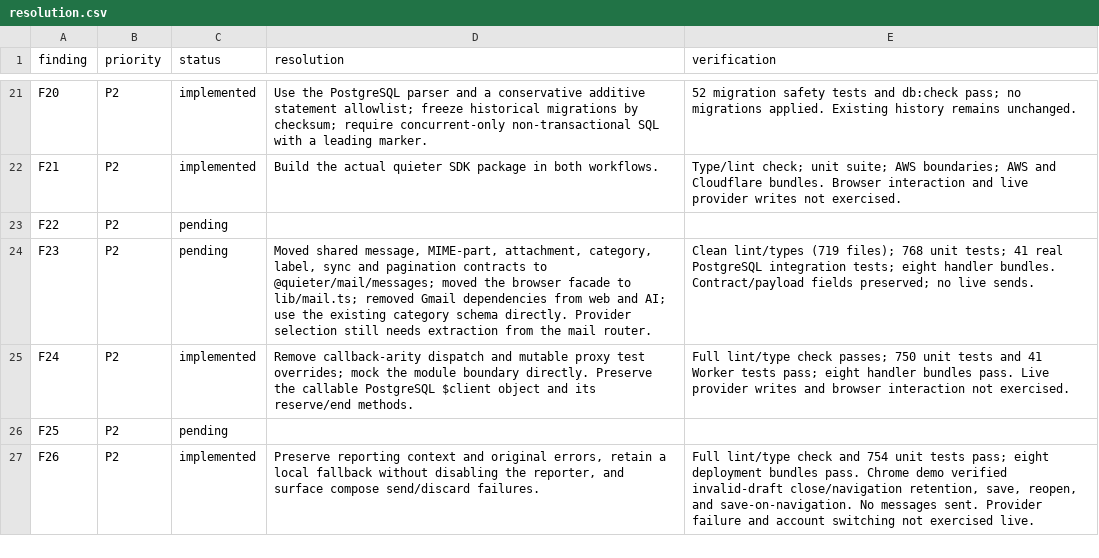
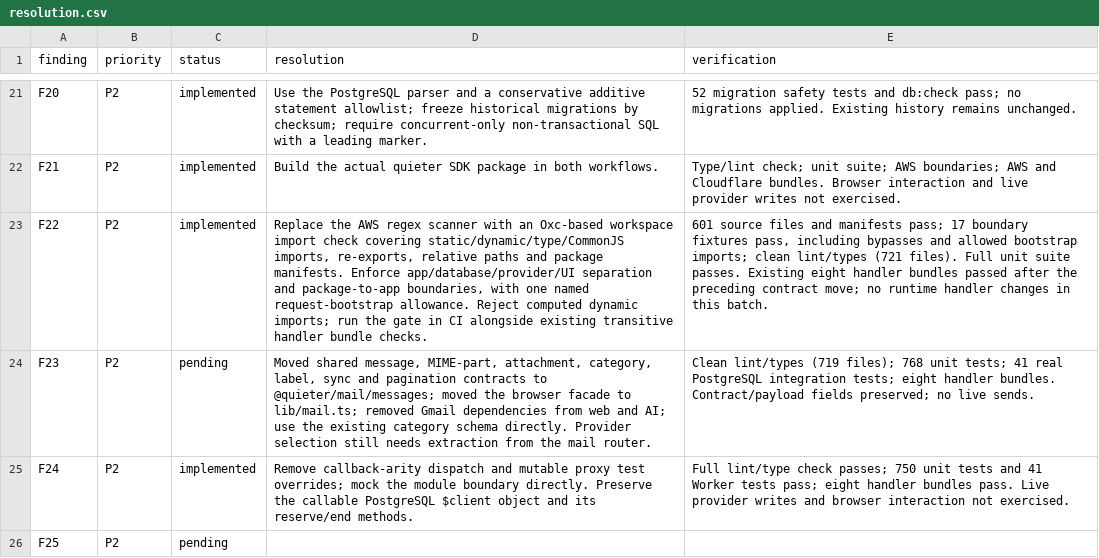
Before and after one commit to quieter-email/quieter, a CSV file: docs/audits/2026-09-07/resolution.csv, drawn as a sheet; only a part is shown, gaps mark what is left out; the shorter side is filled out with more unchanged rows; the diff names each change by its address in the sheet, - before the commit and + after, or states it on an @@ line.

Commit message:
ci(architecture): enforce workspace import boundaries

```diff
--- a/docs/audits/2026-09-07/resolution.csv
+++ b/docs/audits/2026-09-07/resolution.csv
-C23 (status): pending
+C23 (status): implemented
-D23 (resolution): (empty)
+D23 (resolution): Replace the AWS regex scanner with an Oxc-based workspace import check covering static/dynamic/type/CommonJS imports, re-exports, relative paths and package manifests. Enforce app/database/provider/UI separation and package-to-app boundaries, with one named request-bootstrap allowance. Reject computed dynamic imports; run the gate in CI alongside existing transitive handler bundle checks.
-E23 (verification): (empty)
+E23 (verification): 601 source files and manifests pass; 17 boundary fixtures pass, including bypasses and allowed bootstrap imports; clean lint/types (721 files). Full unit suite passes. Existing eight handler bundles passed after the preceding contract move; no runtime handler changes in this batch.
```
Also changed, not shown: 10 other files.
